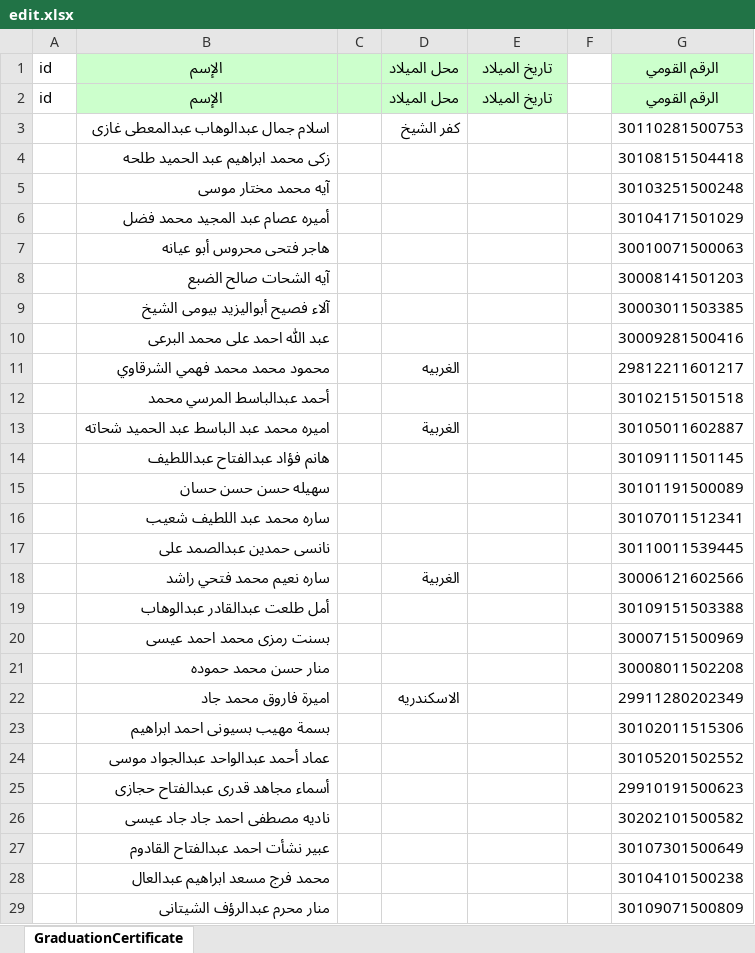
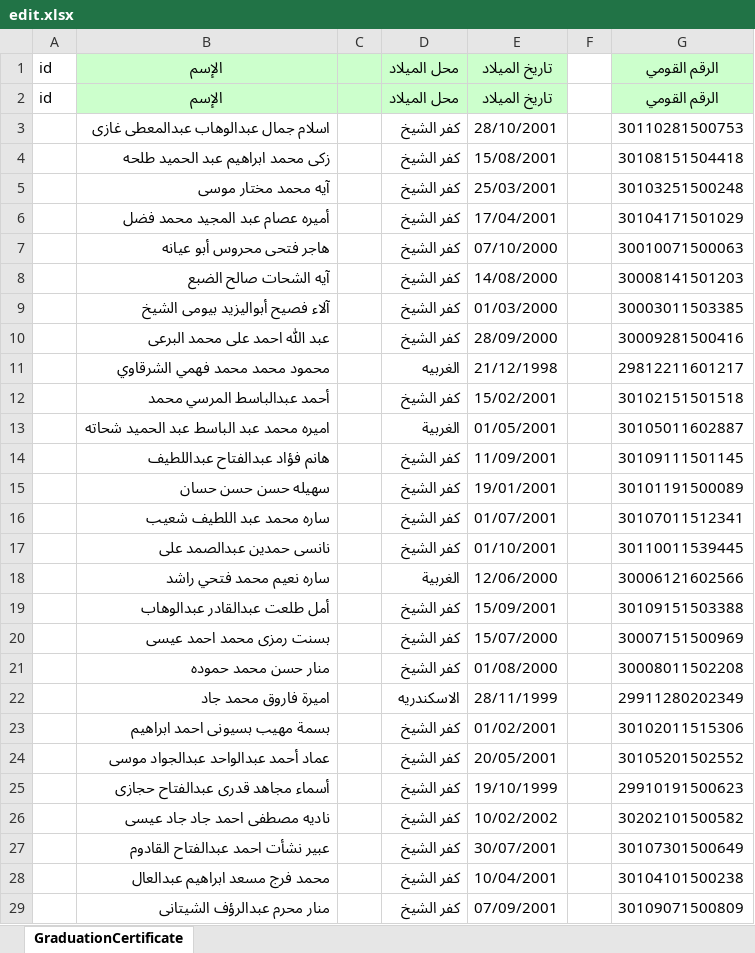
Before and after one commit to eslamghazi/graduationCertificate, an Excel workbook: src/assets/excelSheets/edit.xlsx, sheet GraduationCertificate, drawn as a sheet; only a part is shown; values as stored, in another font and other column widths than the file's, no borders; the diff covers the shown part only; the diff names each change by its address in the sheet, - before the commit and + after, or states it on an @@ line.

```diff
--- a/src/assets/excelSheets/edit.xlsx (sheet GraduationCertificate)
+++ b/src/assets/excelSheets/edit.xlsx (sheet GraduationCertificate)
-E3: (empty)
+E3: 28/10/2001
-D4:D10: (empty)
+D4:D10: كفر الشيخ
-E4: (empty)
+E4: 15/08/2001
-E5: (empty)
+E5: 25/03/2001
-E6: (empty)
+E6: 17/04/2001
-E7: (empty)
+E7: 07/10/2000
-E8: (empty)
+E8: 14/08/2000
-E9: (empty)
+E9: 01/03/2000
-E10: (empty)
+E10: 28/09/2000
-E11: (empty)
+E11: 21/12/1998
-D12: (empty)
+D12: كفر الشيخ
-E12: (empty)
+E12: 15/02/2001
-E13: (empty)
+E13: 01/05/2001
-D14:D17: (empty)
+D14:D17: كفر الشيخ
-E14: (empty)
+E14: 11/09/2001
-E15: (empty)
+E15: 19/01/2001
-E16: (empty)
+E16: 01/07/2001
-E17: (empty)
+E17: 01/10/2001
-E18: (empty)
+E18: 12/06/2000
-D19:D21: (empty)
+D19:D21: كفر الشيخ
-E19: (empty)
+E19: 15/09/2001
-E20: (empty)
+E20: 15/07/2000
-E21: (empty)
+E21: 01/08/2000
-E22: (empty)
+E22: 28/11/1999
-D23:D29: (empty)
+D23:D29: كفر الشيخ
-E23: (empty)
+E23: 01/02/2001
-E24: (empty)
+E24: 20/05/2001
-E25: (empty)
+E25: 19/10/1999
-E26: (empty)
+E26: 10/02/2002
-E27: (empty)
+E27: 30/07/2001
-E28: (empty)
+E28: 10/04/2001
-E29: (empty)
+E29: 07/09/2001
```
Also changed, not shown: 136 edited cells elsewhere in this sheet, 6 other files.
